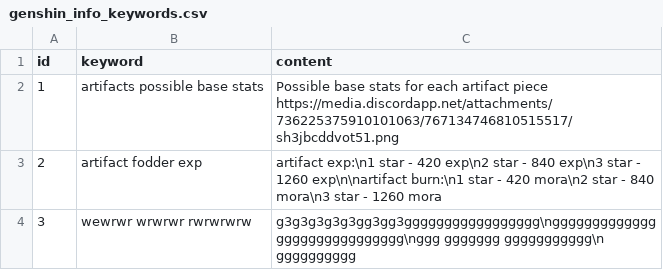
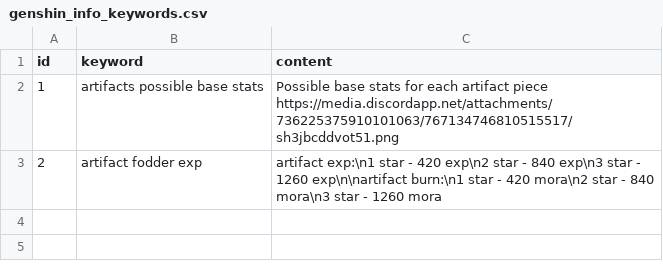
Before and after one commit to sean890/purubot-discord, a CSV file: commands/user-given-data/genshin_info_keywords.csv, drawn as a sheet; the diff names each change by its address in the sheet, - before the commit and + after, or states it on an @@ line.

Commit message:
modified genshin info help and infolist to read csv

```diff
--- a/commands/user-given-data/genshin_info_keywords.csv
+++ b/commands/user-given-data/genshin_info_keywords.csv
-row 4: 3 | wewrwr wrwrwr rwrwrwrw | g3g3g3g3g3gg3gg3ggggggggggggggggg\nggggggggggggggggggggggggggggg\nggg ggggggg ggggggggggg\n gggggggggg
```
Also changed, not shown: 2 other files.
